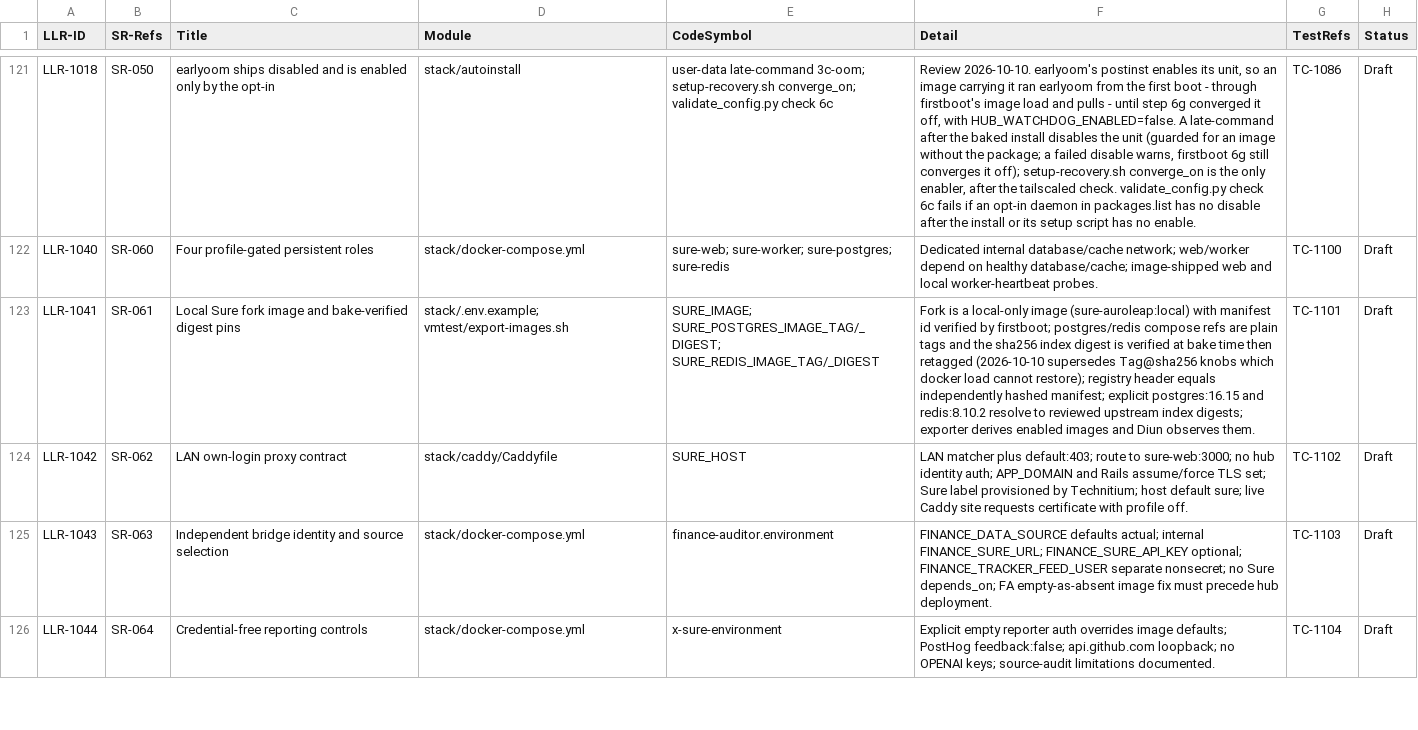
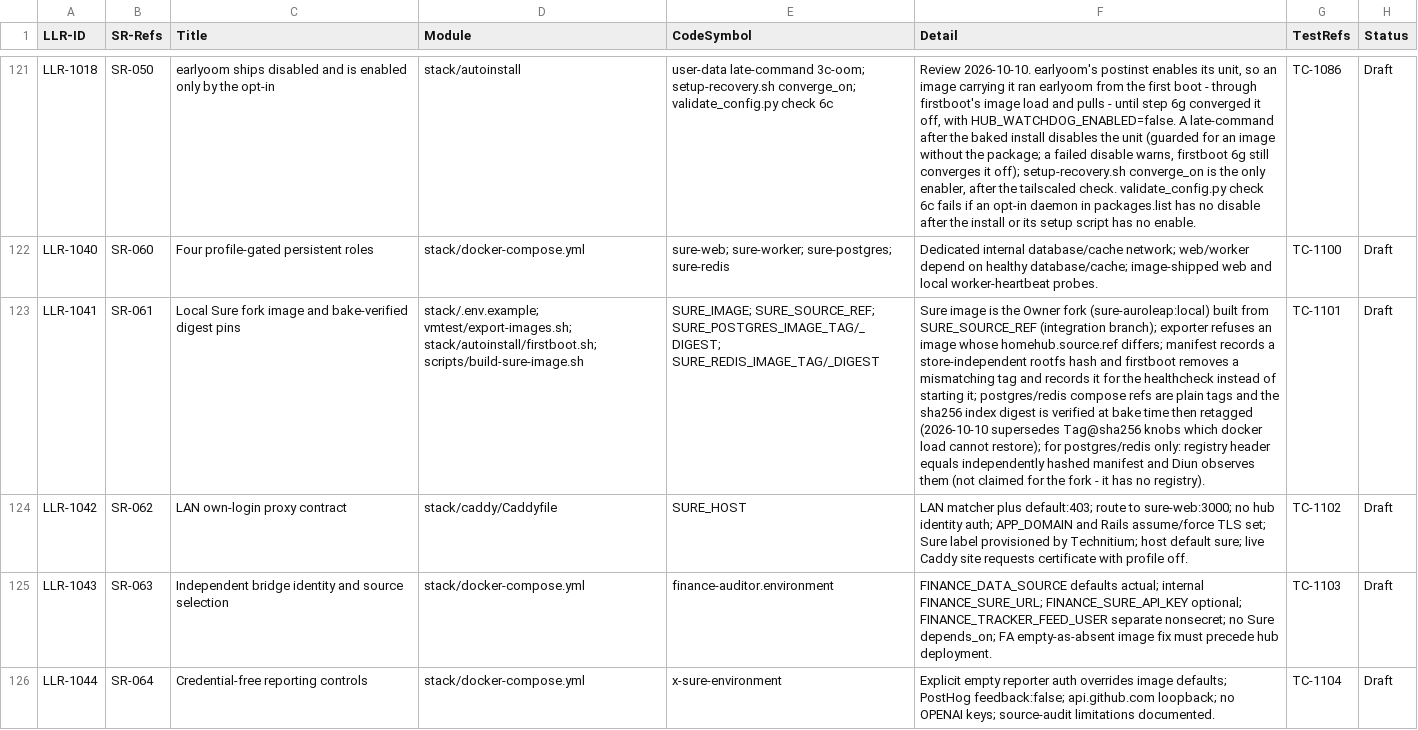
Before and after one commit to diytechy/MiniPC-Deployer, a CSV file: docs/requirements/low-level-requirements.csv, drawn as a sheet; only a part is shown, gaps mark what is left out; the diff names each change by its address in the sheet, - before the commit and + after, or states it on an @@ line.

```diff
--- a/docs/requirements/low-level-requirements.csv
+++ b/docs/requirements/low-level-requirements.csv
-D123 (Module): stack/.env.example; vmtest/export-images.sh
+D123 (Module): stack/.env.example; vmtest/export-images.sh; stack/autoinstall/firstboot.sh; scripts/build-sure-image.sh
-E123 (CodeSymbol): SURE_IMAGE; SURE_POSTGRES_IMAGE_TAG/_DIGEST; SURE_REDIS_IMAGE_TAG/_DIGEST
+E123 (CodeSymbol): SURE_IMAGE; SURE_SOURCE_REF; SURE_POSTGRES_IMAGE_TAG/_DIGEST; SURE_REDIS_IMAGE_TAG/_DIGEST
-F123 (Detail): Fork is a local-only image (sure-auroleap:local) with manifest id verified by firstboot; postgres/redis compose refs are plain tags and the sha256 index digest is verified at bake time then retagged (2026-10-10 supersedes Tag@sha256 knobs which docker load cannot restore); registry header equals independently hashed manifest; explicit postgres:16.15 and redis:8.10.2 resolve to reviewed upstream index digests; exporter derives enabled images and Diun observes them.
+F123 (Detail): Sure image is the Owner fork (sure-auroleap:local) built from SURE_SOURCE_REF (integration branch); exporter refuses an image whose homehub.source.ref differs; manifest records a store-independent rootfs hash and firstboot removes a mismatching tag and records it for the healthcheck instead of starting it; postgres/redis compose refs are plain tags and the sha256 index digest is verified at bake time then retagged (2026-10-10 supersedes Tag@sha256 knobs which docker load cannot restore); for postgres/redis only: registry header equals independently hashed manifest and Diun observes them (not claimed for the fork - it has no registry).
```
Also changed, not shown: 12 other files.
